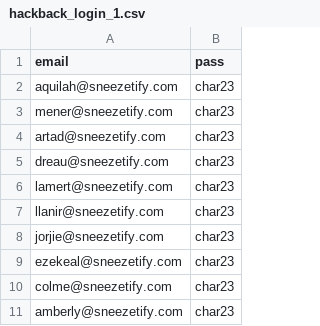
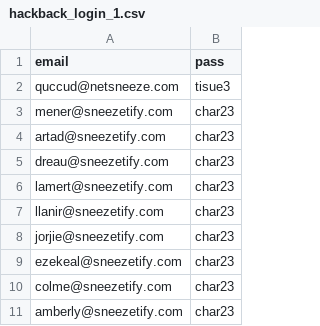
Before and after one commit to alfianpr/netflix-auto, a CSV file: credential/hackback_login_1.csv, drawn as a sheet.

```diff
--- a/credential/hackback_login_1.csv
+++ b/credential/hackback_login_1.csv
@@ -1,3 +1,3 @@
 email,pass
-aquilah@sneezetify.com,char23
+quccud@netsneeze.com,tisue3
 mener@sneezetify.com,char23
```
Also changed, not shown: 4 other files.
